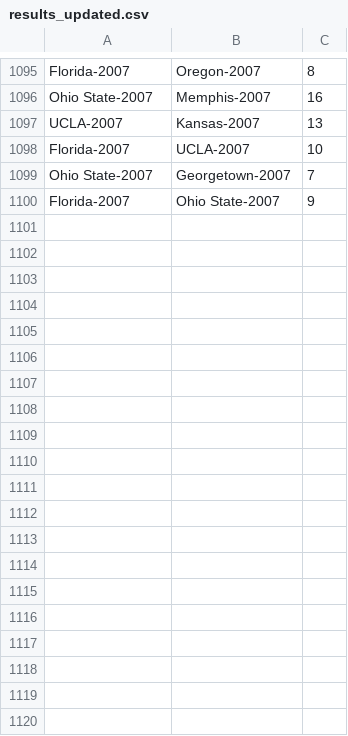
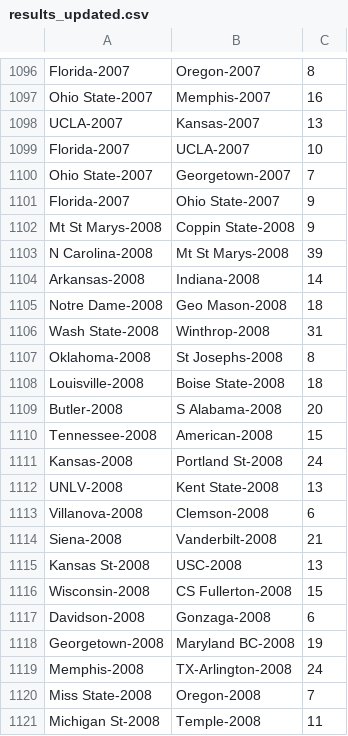
Before and after one commit to pheithoff/MarchMadnessPredictor, a CSV file: results_updated.csv, drawn as a sheet; only a part is shown, gaps mark what is left out; the diff covers the shown part only.

```diff
--- a/results_updated.csv
+++ b/results_updated.csv
@@ -1100 +1101,21 @@ Ohio State-2007,Georgetown-2007,7
 Florida-2007,Ohio State-2007,9
+Mt St Marys-2008,Coppin State-2008,9
+N Carolina-2008,Mt St Marys-2008,39
+Arkansas-2008,Indiana-2008,14
+Notre Dame-2008,Geo Mason-2008,18
+Wash State-2008,Winthrop-2008,31
+Oklahoma-2008,St Josephs-2008,8
+Louisville-2008,Boise State-2008,18
+Butler-2008,S Alabama-2008,20
+Tennessee-2008,American-2008,15
+Kansas-2008,Portland St-2008,24
+UNLV-2008,Kent State-2008,13
+Villanova-2008,Clemson-2008,6
+Siena-2008,Vanderbilt-2008,21
+Kansas St-2008,USC-2008,13
+Wisconsin-2008,CS Fullerton-2008,15
+Davidson-2008,Gonzaga-2008,6
+Georgetown-2008,Maryland BC-2008,19
+Memphis-2008,TX-Arlington-2008,24
+Miss State-2008,Oregon-2008,7
+Michigan St-2008,Temple-2008,11
```
Also changed, not shown: 45 added rows elsewhere in this file, 4 other files.
